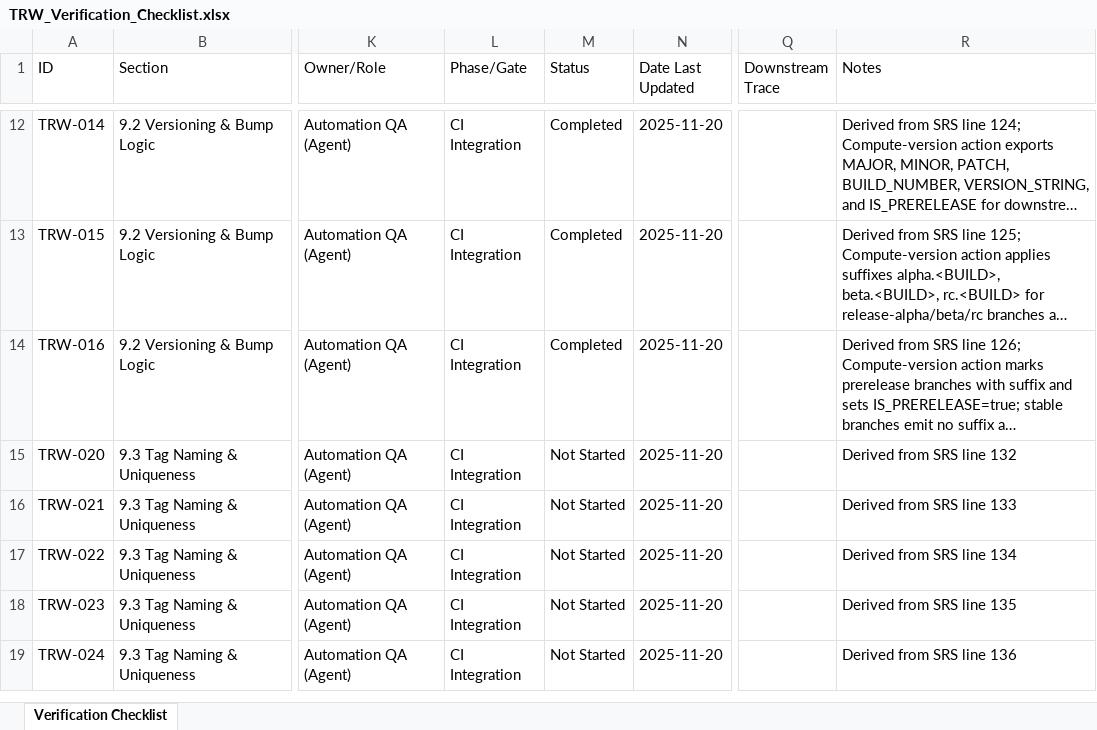
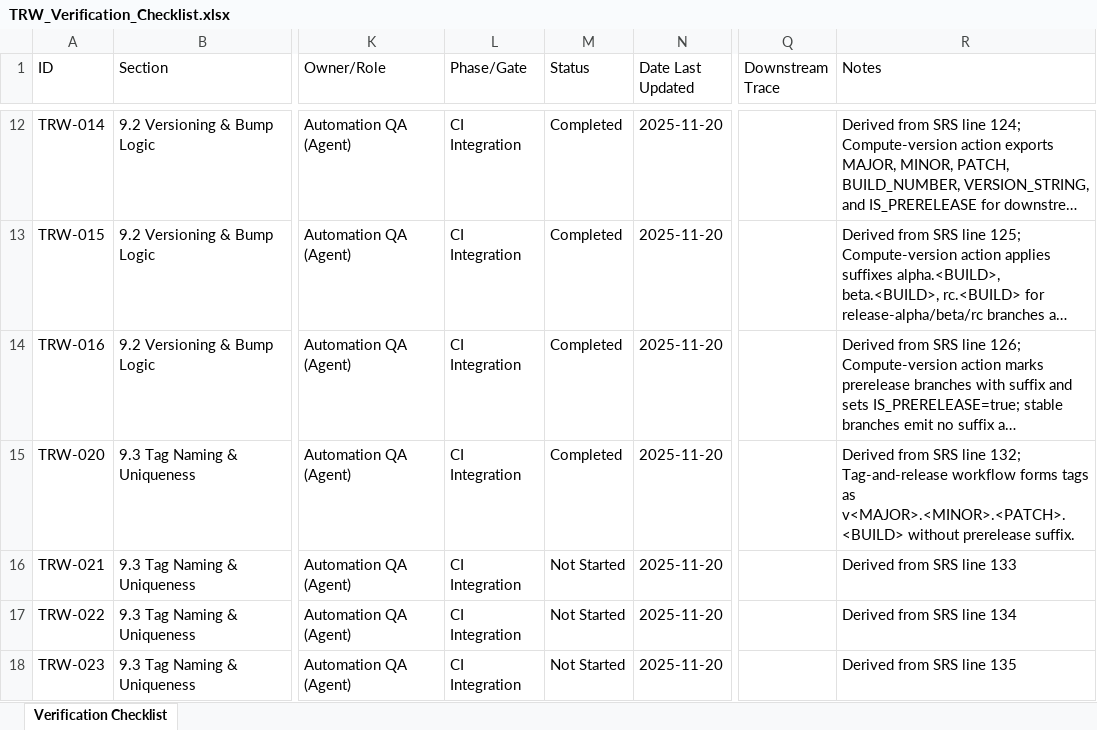
Before and after one commit to LabVIEW-Community-CI-CD/labview-icon-editor-sandbox, an Excel workbook: docs/requirements/TRW_Verification_Checklist.xlsx, sheet Verification Checklist, drawn as a sheet; only a part is shown, gaps mark what is left out; the shorter side is filled out with more unchanged rows; long unchanged cells end in …; values as stored, in another font and other column widths than the file's, no borders; the diff names each change by its address in the sheet, - before the commit and + after, or states it on an @@ line.

```diff
--- a/docs/requirements/TRW_Verification_Checklist.xlsx (sheet Verification Checklist)
+++ b/docs/requirements/TRW_Verification_Checklist.xlsx (sheet Verification Checklist)
-M15 (Status): Not Started
+M15 (Status): Completed
-R15 (Notes): …SRS line 132
+R15 (Notes): …SRS line 132; Tag-and-release workflow forms tags as v<MAJOR>.<MINOR>.<PATCH>.<BUILD> without prerelease suffix.
```
Also changed, not shown: 2 other files.
